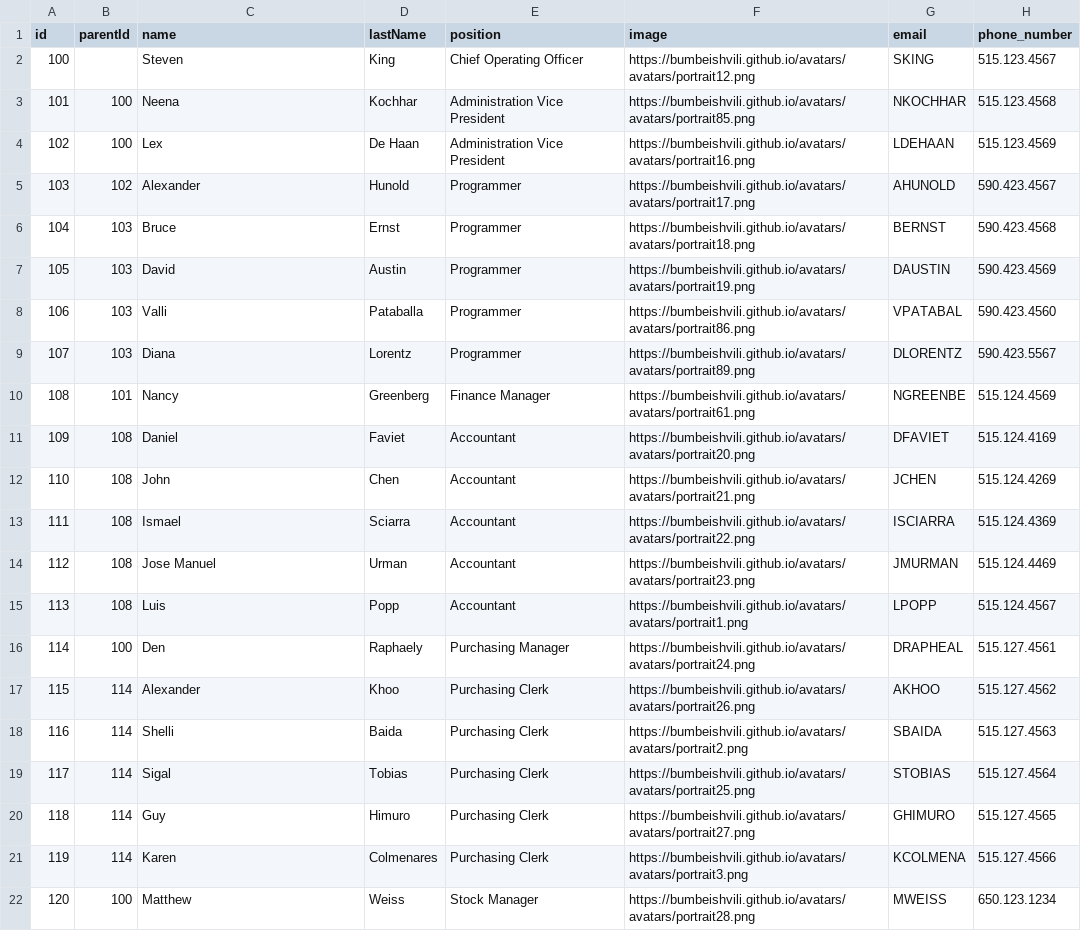
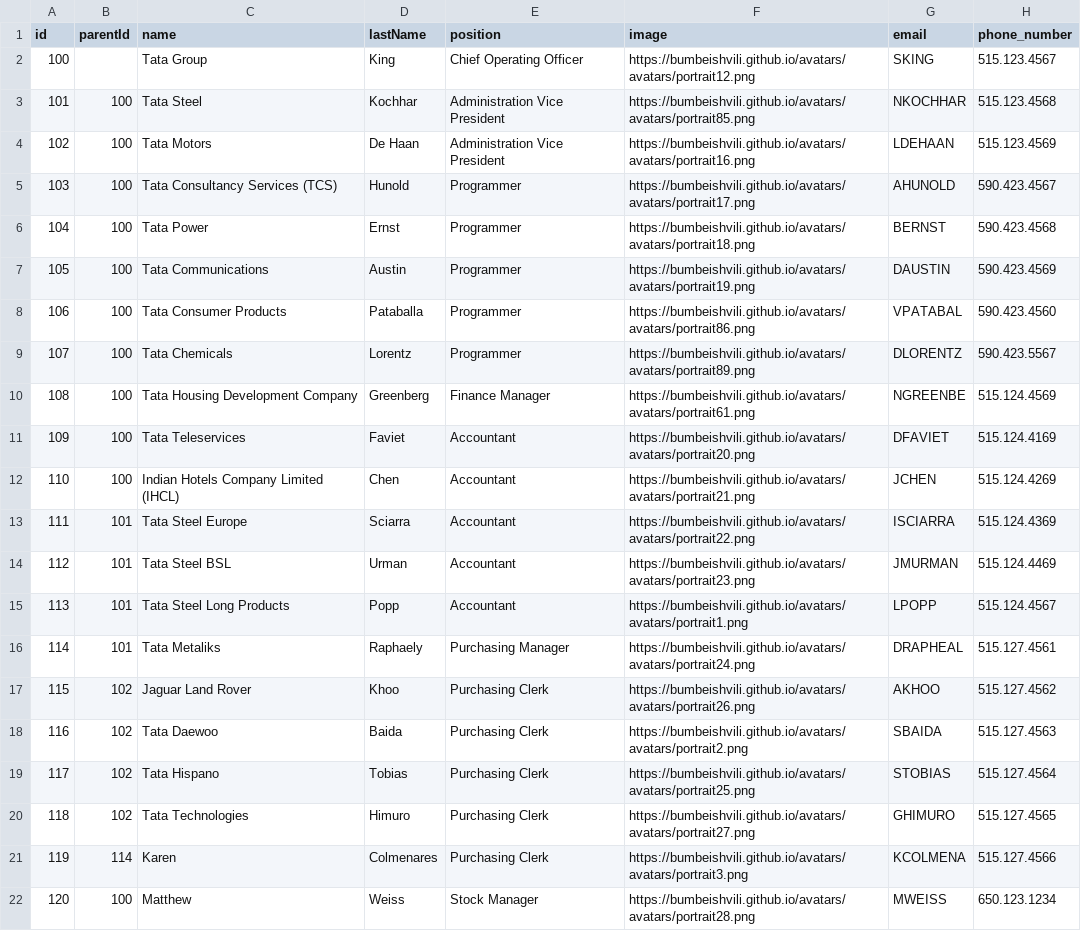
Before and after one commit to pranshu-de/sample-data, a CSV file: data-oracle.csv, drawn as a sheet; only a part is shown; the diff names each change by its address in the sheet, - before the commit and + after, or states it on an @@ line.

Commit message:
Add files via upload

```diff
--- a/data-oracle.csv
+++ b/data-oracle.csv
-C2 (name): Steven
+C2 (name): Tata Group
-C3 (name): Neena
+C3 (name): Tata Steel
-C4 (name): Lex
+C4 (name): Tata Motors
-B5 (parentId): 102
+B5 (parentId): 100
-C5 (name): Alexander
+C5 (name): Tata Consultancy Services (TCS)
-B6:B9 (parentId): 103
+B6:B9 (parentId): 100
-C6 (name): Bruce
+C6 (name): Tata Power
-C7 (name): David
+C7 (name): Tata Communications
-C8 (name): Valli
+C8 (name): Tata Consumer Products
-C9 (name): Diana
+C9 (name): Tata Chemicals
-B10 (parentId): 101
+B10 (parentId): 100
-C10 (name): Nancy
+C10 (name): Tata Housing Development Company
-B11:B12 (parentId): 108
+B11:B12 (parentId): 100
-C11 (name): Daniel
+C11 (name): Tata Teleservices
-C12 (name): John
+C12 (name): Indian Hotels Company Limited (IHCL)
-B13:B15 (parentId): 108
+B13:B15 (parentId): 101
-C13 (name): Ismael
+C13 (name): Tata Steel Europe
-C14 (name): Jose Manuel
+C14 (name): Tata Steel BSL
-C15 (name): Luis
+C15 (name): Tata Steel Long Products
-B16 (parentId): 100
+B16 (parentId): 101
-C16 (name): Den
+C16 (name): Tata Metaliks
-B17:B20 (parentId): 114
+B17:B20 (parentId): 102
-C17 (name): Alexander
+C17 (name): Jaguar Land Rover
-C18 (name): Shelli
+C18 (name): Tata Daewoo
-C19 (name): Sigal
+C19 (name): Tata Hispano
-C20 (name): Guy
+C20 (name): Tata Technologies
```
